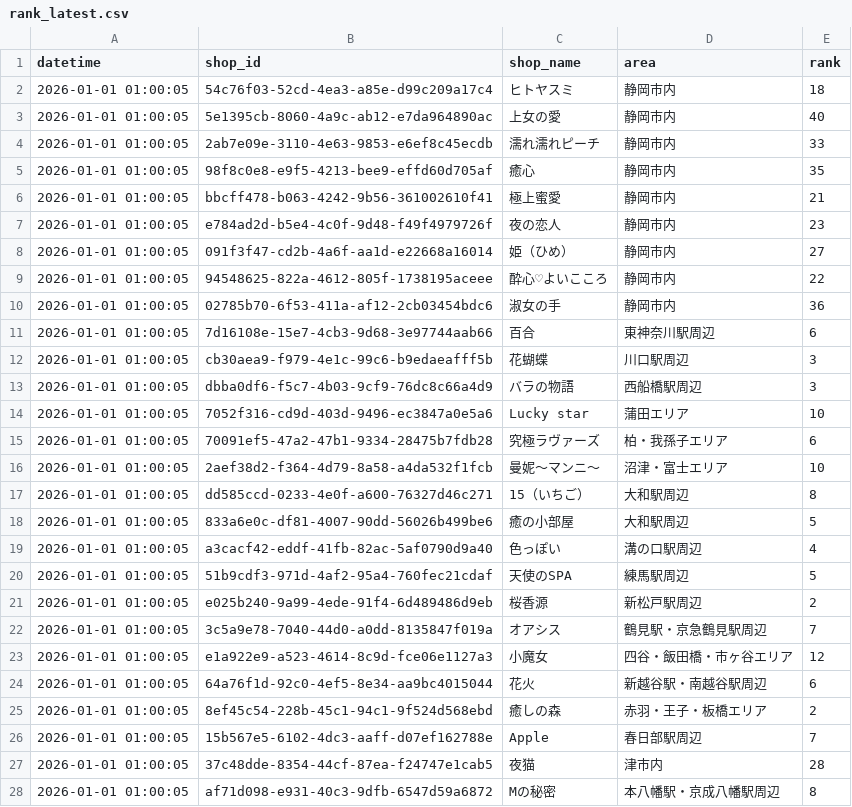
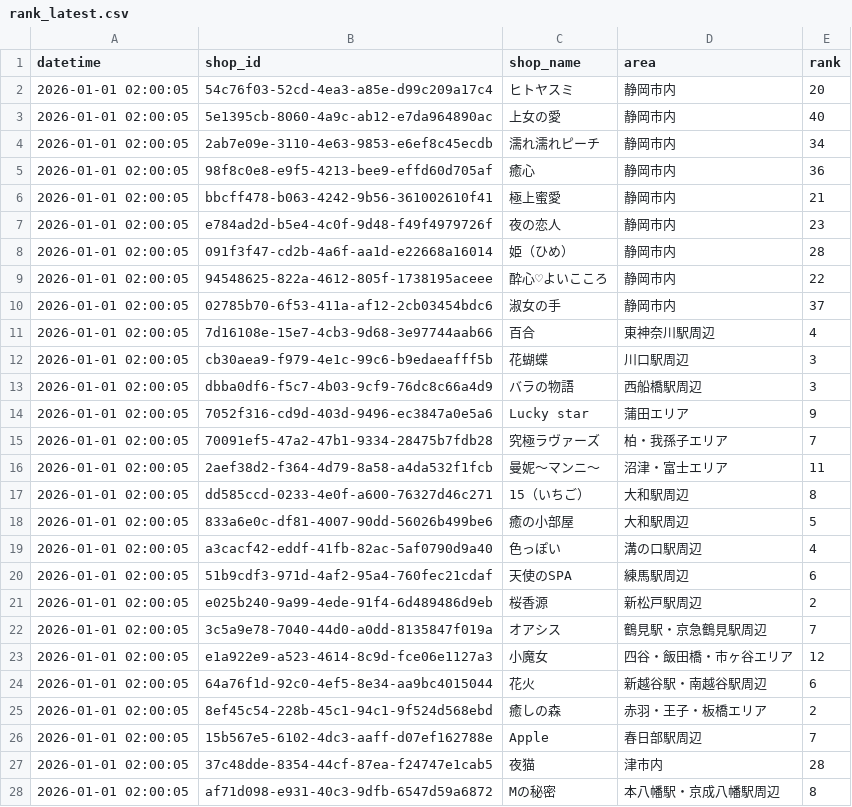
Before and after one commit to k-namickey/rank-tracker, a CSV file: rank_latest.csv, drawn as a sheet; only a part is shown; the diff covers the shown part only.

```diff
--- a/rank_latest.csv
+++ b/rank_latest.csv
@@ -1,28 +1,28 @@
 datetime,shop_id,shop_name,area,rank
-2026-01-01 01:00:05,54c76f03-52cd-4ea3-a85e-d99c209a17c4,ヒトヤスミ,静岡市内,18
-2026-01-01 01:00:05,5e1395cb-8060-4a9c-ab12-e7da964890ac,上女の愛,静岡市内,40
-2026-01-01 01:00:05,2ab7e09e-3110-4e63-9853-e6ef8c45ecdb,濡れ濡れピーチ,静岡市内,33
-2026-01-01 01:00:05,98f8c0e8-e9f5-4213-bee9-effd60d705af,癒心,静岡市内,35
-2026-01-01 01:00:05,bbcff478-b063-4242-9b56-361002610f41,極上蜜愛,静岡市内,21
-2026-01-01 01:00:05,e784ad2d-b5e4-4c0f-9d48-f49f4979726f,夜の恋人,静岡市内,23
-2026-01-01 01:00:05,091f3f47-cd2b-4a6f-aa1d-e22668a16014,姫（ひめ）,静岡市内,27
-2026-01-01 01:00:05,94548625-822a-4612-805f-1738195aceee,酔心♡よいこころ,静岡市内,22
-2026-01-01 01:00:05,02785b70-6f53-411a-af12-2cb03454bdc6,淑女の手,静岡市内,36
-2026-01-01 01:00:05,7d16108e-15e7-4cb3-9d68-3e97744aab66,百合,東神奈川駅周辺,6
-2026-01-01 01:00:05,cb30aea9-f979-4e1c-99c6-b9edaeafff5b,花蝴蝶,川口駅周辺,3
-2026-01-01 01:00:05,dbba0df6-f5c7-4b03-9cf9-76dc8c66a4d9,バラの物語,西船橋駅周辺,3
-2026-01-01 01:00:05,7052f316-cd9d-403d-9496-ec3847a0e5a6,Lucky star,蒲田エリア,10
-2026-01-01 01:00:05,70091ef5-47a2-47b1-9334-28475b7fdb28,究極ラヴァーズ,柏・我孫子エリア,6
-2026-01-01 01:00:05,2aef38d2-f364-4d79-8a58-a4da532f1fcb,曼妮～マンニ～,沼津・富士エリア,10
-2026-01-01 01:00:05,dd585ccd-0233-4e0f-a600-76327d46c271,15（いちご）,大和駅周辺,8
-2026-01-01 01:00:05,833a6e0c-df81-4007-90dd-56026b499be6,癒の小部屋,大和駅周辺,5
-2026-01-01 01:00:05,a3cacf42-eddf-41fb-82ac-5af0790d9a40,色っぽい,溝の口駅周辺,4
-2026-01-01 01:00:05,51b9cdf3-971d-4af2-95a4-760fec21cdaf,天使のSPA,練馬駅周辺,5
-2026-01-01 01:00:05,e025b240-9a99-4ede-91f4-6d489486d9eb,桜香源,新松戸駅周辺,2
-2026-01-01 01:00:05,3c5a9e78-7040-44d0-a0dd-8135847f019a,オアシス,鶴見駅・京急鶴見駅周辺,7
-2026-01-01 01:00:05,e1a922e9-a523-4614-8c9d-fce06e1127a3,小魔女,四谷・飯田橋・市ヶ谷エリア,12
-2026-01-01 01:00:05,64a76f1d-92c0-4ef5-8e34-aa9bc4015044,花火,新越谷駅・南越谷駅周辺,6
-2026-01-01 01:00:05,8ef45c54-228b-45c1-94c1-9f524d568ebd,癒しの森,赤羽・王子・板橋エリア,2
-2026-01-01 01:00:05,15b567e5-6102-4dc3-aaff-d07ef162788e,Apple,春日部駅周辺,7
-2026-01-01 01:00:05,37c48dde-8354-44cf-87ea-f24747e1cab5,夜猫,津市内,28
-2026-01-01 01:00:05,af71d098-e931-40c3-9dfb-6547d59a6872,Mの秘密,本八幡駅・京成八幡駅周辺,8
+2026-01-01 02:00:05,54c76f03-52cd-4ea3-a85e-d99c209a17c4,ヒトヤスミ,静岡市内,20
+2026-01-01 02:00:05,5e1395cb-8060-4a9c-ab12-e7da964890ac,上女の愛,静岡市内,40
+2026-01-01 02:00:05,2ab7e09e-3110-4e63-9853-e6ef8c45ecdb,濡れ濡れピーチ,静岡市内,34
+2026-01-01 02:00:05,98f8c0e8-e9f5-4213-bee9-effd60d705af,癒心,静岡市内,36
+2026-01-01 02:00:05,bbcff478-b063-4242-9b56-361002610f41,極上蜜愛,静岡市内,21
+2026-01-01 02:00:05,e784ad2d-b5e4-4c0f-9d48-f49f4979726f,夜の恋人,静岡市内,23
+2026-01-01 02:00:05,091f3f47-cd2b-4a6f-aa1d-e22668a16014,姫（ひめ）,静岡市内,28
+2026-01-01 02:00:05,94548625-822a-4612-805f-1738195aceee,酔心♡よいこころ,静岡市内,22
+2026-01-01 02:00:05,02785b70-6f53-411a-af12-2cb03454bdc6,淑女の手,静岡市内,37
+2026-01-01 02:00:05,7d16108e-15e7-4cb3-9d68-3e97744aab66,百合,東神奈川駅周辺,4
+2026-01-01 02:00:05,cb30aea9-f979-4e1c-99c6-b9edaeafff5b,花蝴蝶,川口駅周辺,3
+2026-01-01 02:00:05,dbba0df6-f5c7-4b03-9cf9-76dc8c66a4d9,バラの物語,西船橋駅周辺,3
+2026-01-01 02:00:05,7052f316-cd9d-403d-9496-ec3847a0e5a6,Lucky star,蒲田エリア,9
+2026-01-01 02:00:05,70091ef5-47a2-47b1-9334-28475b7fdb28,究極ラヴァーズ,柏・我孫子エリア,7
+2026-01-01 02:00:05,2aef38d2-f364-4d79-8a58-a4da532f1fcb,曼妮～マンニ～,沼津・富士エリア,11
+2026-01-01 02:00:05,dd585ccd-0233-4e0f-a600-76327d46c271,15（いちご）,大和駅周辺,8
+2026-01-01 02:00:05,833a6e0c-df81-4007-90dd-56026b499be6,癒の小部屋,大和駅周辺,5
+2026-01-01 02:00:05,a3cacf42-eddf-41fb-82ac-5af0790d9a40,色っぽい,溝の口駅周辺,4
+2026-01-01 02:00:05,51b9cdf3-971d-4af2-95a4-760fec21cdaf,天使のSPA,練馬駅周辺,6
+2026-01-01 02:00:05,e025b240-9a99-4ede-91f4-6d489486d9eb,桜香源,新松戸駅周辺,2
+2026-01-01 02:00:05,3c5a9e78-7040-44d0-a0dd-8135847f019a,オアシス,鶴見駅・京急鶴見駅周辺,7
+2026-01-01 02:00:05,e1a922e9-a523-4614-8c9d-fce06e1127a3,小魔女,四谷・飯田橋・市ヶ谷エリア,12
+2026-01-01 02:00:05,64a76f1d-92c0-4ef5-8e34-aa9bc4015044,花火,新越谷駅・南越谷駅周辺,6
+2026-01-01 02:00:05,8ef45c54-228b-45c1-94c1-9f524d568ebd,癒しの森,赤羽・王子・板橋エリア,2
+2026-01-01 02:00:05,15b567e5-6102-4dc3-aaff-d07ef162788e,Apple,春日部駅周辺,7
+2026-01-01 02:00:05,37c48dde-8354-44cf-87ea-f24747e1cab5,夜猫,津市内,28
+2026-01-01 02:00:05,af71d098-e931-40c3-9dfb-6547d59a6872,Mの秘密,本八幡駅・京成八幡駅周辺,8
```
Also changed, not shown: 2 edited cells elsewhere in this file, rank_history.csv, 29 other files.
